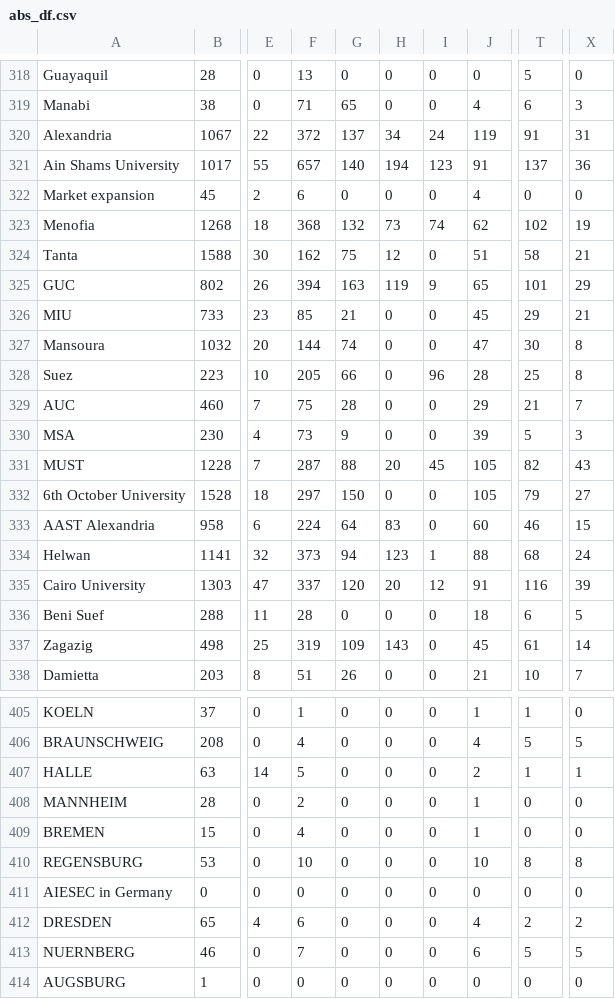
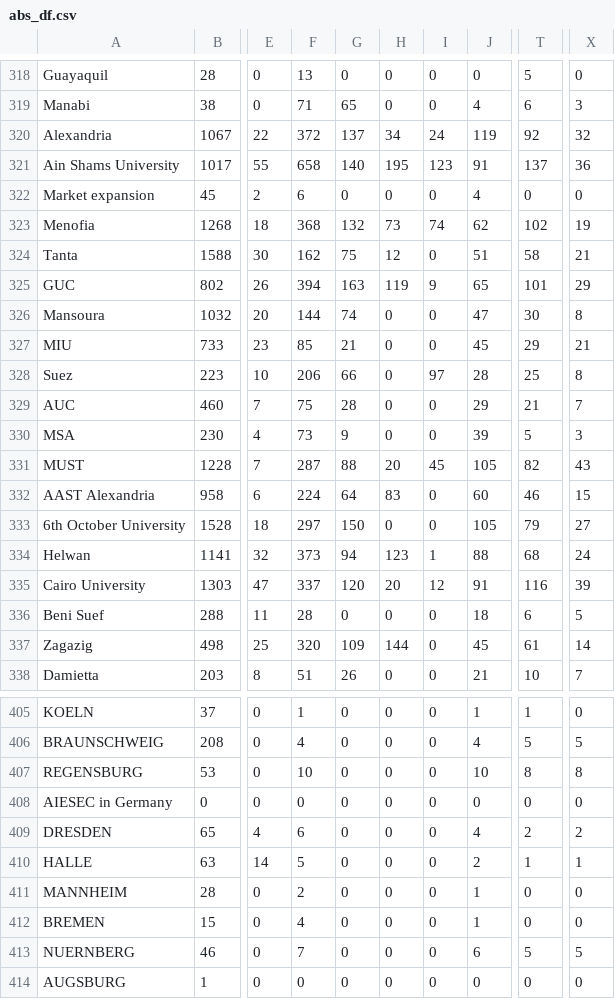
Before and after one commit to AIESEC-LK/data-pipeline, a CSV file: abs_df.csv, drawn as a sheet; only a part is shown, gaps mark what is left out; the diff covers the shown part only; the diff names each change by its address in the sheet, - before the commit and + after, or states it on an @@ line.

```diff
--- a/abs_df.csv
+++ b/abs_df.csv
-T320: 91
+T320: 92
-X320: 31
+X320: 32
-F321: 657
+F321: 658
-H321: 194
+H321: 195
@@ row 327 moved to row 326: Mansoura @@
-F328: 205
+F328: 206
-I328: 96
+I328: 97
@@ row 333 moved to row 332: AAST Alexandria @@
-F337: 319
+F337: 320
-H337: 143
+H337: 144
@@ row 410 moved to row 407: REGENSBURG @@
@@ row 411 moved to row 408: AIESEC in Germany @@
@@ row 412 moved to row 409: DRESDEN @@
```
Also changed, not shown: 49 moved rows elsewhere in this file, cr_accepted_df.csv, cr_applicant_df.csv, 3 other files.
